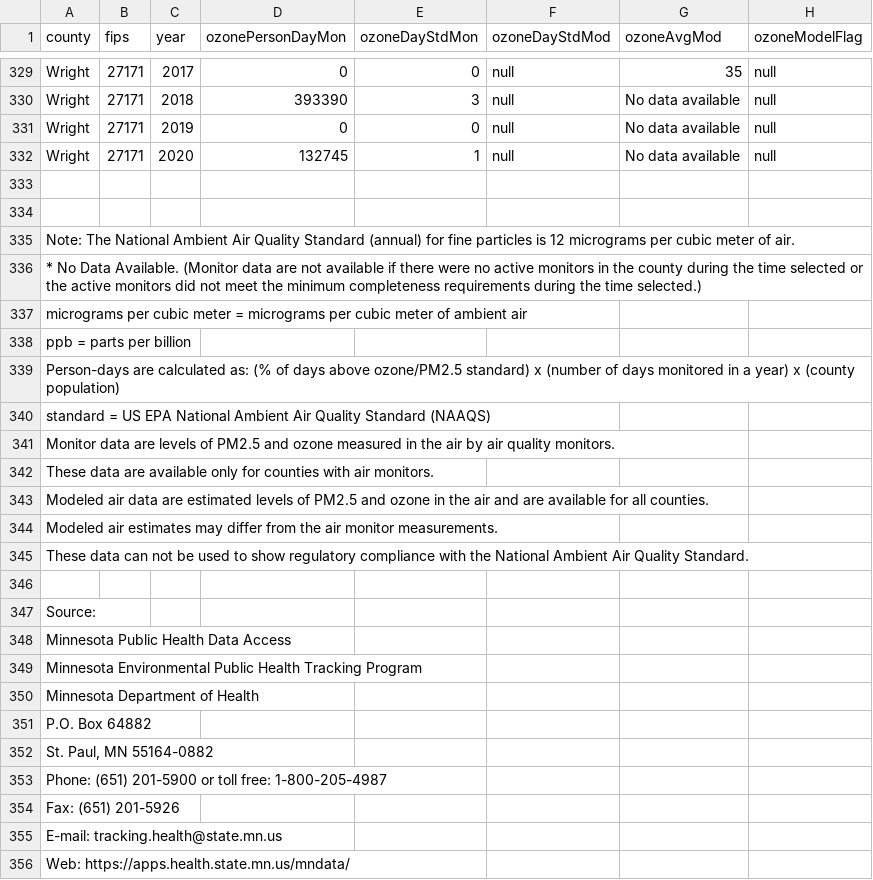
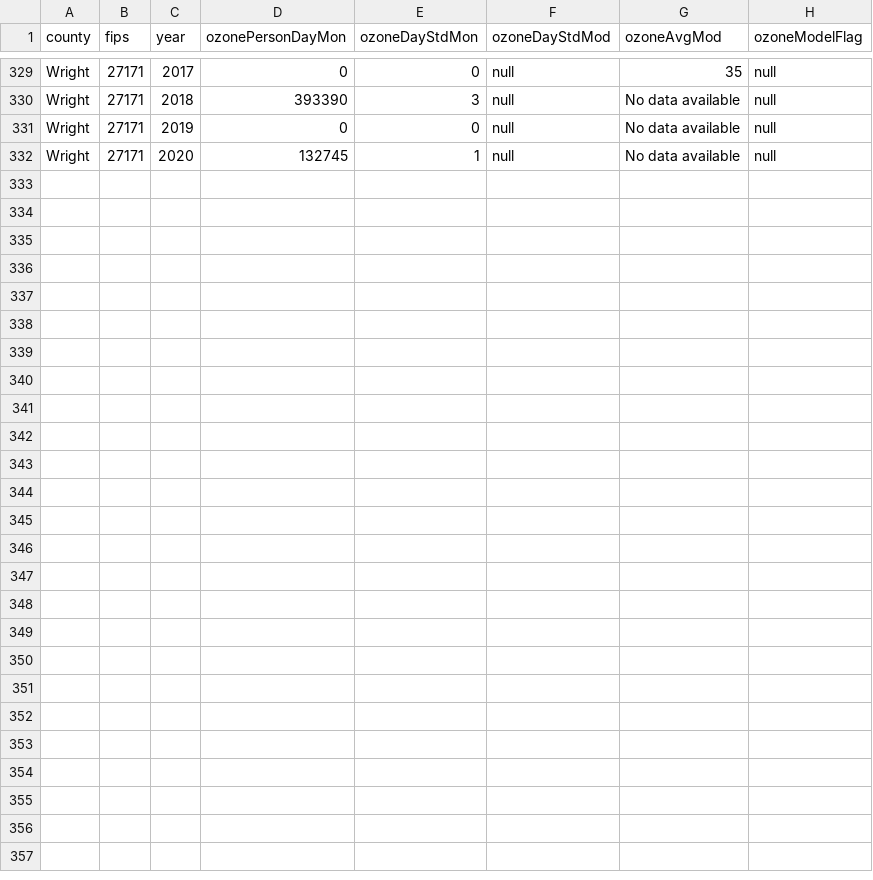
Before and after one commit to Dgamada123/ozoneDataCSV, a CSV file: air (2).csv, drawn as a sheet; only a part is shown, gaps mark what is left out; rows hold the shown columns only; the diff names each change by its address in the sheet, - before the commit and + after, or states it on an @@ line.

Commit message:
Real air (2).csv

```diff
--- a/air (2).csv
+++ b/air (2).csv
-row 333: (empty)
-row 334: (empty)
-row 335: Note: The National Ambient Air Quality Standard (annual) for fine particles is 12 micrograms per cubic meter of air.
-row 336: * No Data Available. (Monitor data are not available if there were no active monitors in the county during the time selected or the active monitors did not meet the minimum completeness requirements during the time selected.)
-row 337: micrograms per cubic meter = micrograms per cubic meter of ambient air
-row 338: ppb = parts per billion
-row 339: Person-days are calculated as: (% of days above ozone/PM2.5 standard) x (number of days monitored in a year) x (county population)
-row 340: standard = US EPA National Ambient Air Quality Standard (NAAQS)
-row 341: Monitor data are levels of PM2.5 and ozone measured in the air by air quality monitors.
-row 342: These data are available only for counties with air monitors.
-row 343: Modeled air data are estimated levels of PM2.5 and ozone in the air and are available for all counties.
-row 344: Modeled air estimates may differ from the air monitor measurements.
-row 345: These data can not be used to show regulatory compliance with the National Ambient Air Quality Standard.
-row 346: (empty)
-row 347: Source:
-row 348: Minnesota Public Health Data Access
-row 349: Minnesota Environmental Public Health Tracking Program
-row 350: Minnesota Department of Health
-row 351: P.O. Box 64882
-row 352: St. Paul, MN 55164-0882
-row 353: Phone: (651) 201-5900 or toll free: 1-800-205-4987
-row 354: Fax: (651) 201-5926
-row 355: E-mail: tracking.health@state.mn.us
-row 356: Web: https://apps.health.state.mn.us/mndata/
```
